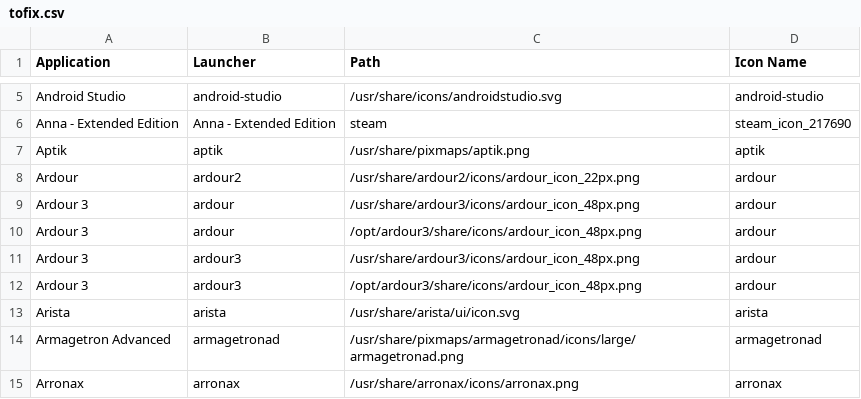
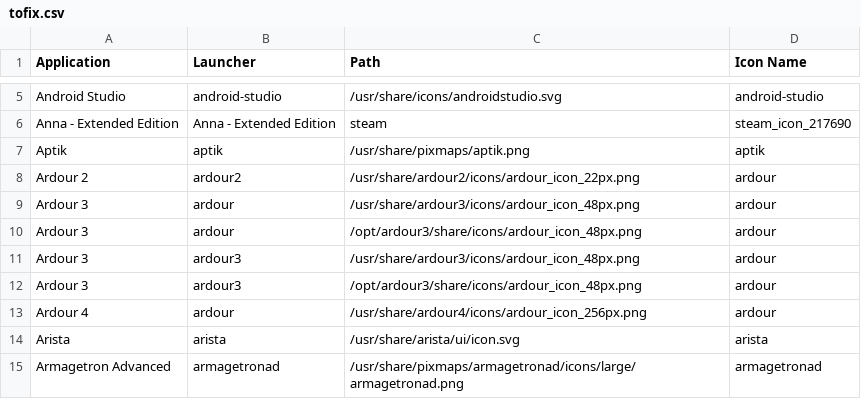
Before and after one commit to Foggalong/hardcode-fixer, a CSV file: tofix.csv, drawn as a sheet; only a part is shown, gaps mark what is left out; the shorter side is filled out with more unchanged rows.

Commit message:
Added Ardour 4

```diff
--- a/tofix.csv
+++ b/tofix.csv
@@ -7,3 +7,3 @@ Anna - Extended Edition,Anna - Extended Edition,steam,steam_icon_217690
 Aptik,aptik,/usr/share/pixmaps/aptik.png,aptik
-Ardour,ardour2,/usr/share/ardour2/icons/ardour_icon_22px.png,ardour
+Ardour 2,ardour2,/usr/share/ardour2/icons/ardour_icon_22px.png,ardour
 Ardour 3,ardour,/usr/share/ardour3/icons/ardour_icon_48px.png,ardour
@@ -12,2 +12,3 @@ Ardour 3,ardour3,/usr/share/ardour3/icons/ardour_icon_48px.png,ardour
 Ardour 3,ardour3,/opt/ardour3/share/icons/ardour_icon_48px.png,ardour
+Ardour 4,ardour,/usr/share/ardour4/icons/ardour_icon_256px.png,ardour
 Arista,arista,/usr/share/arista/ui/icon.svg,arista
```
